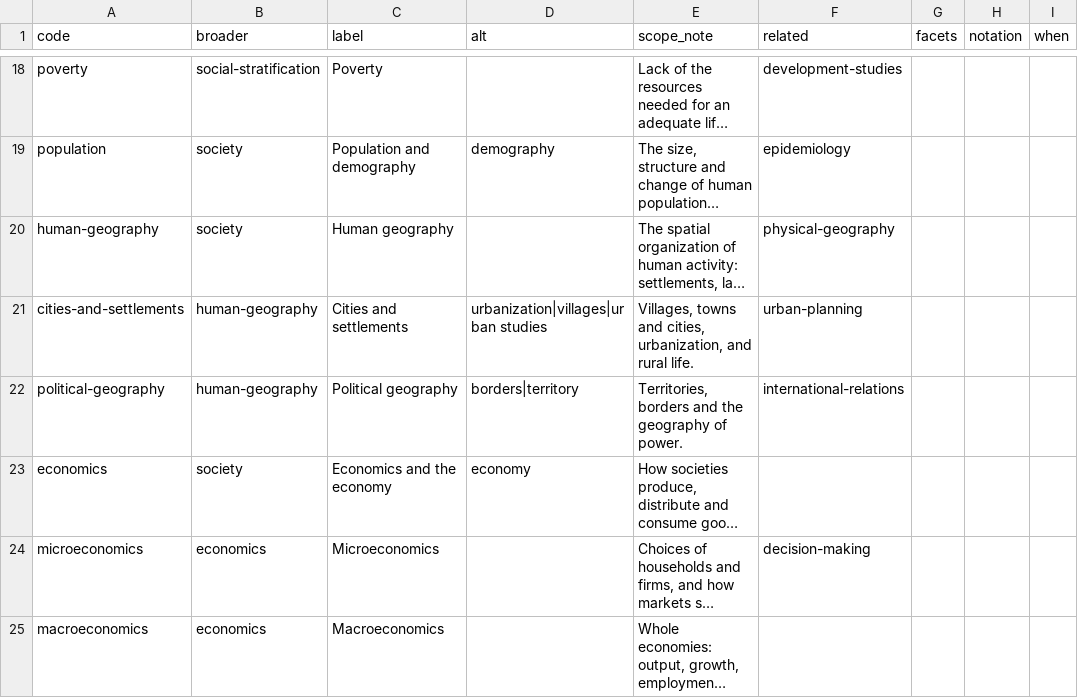
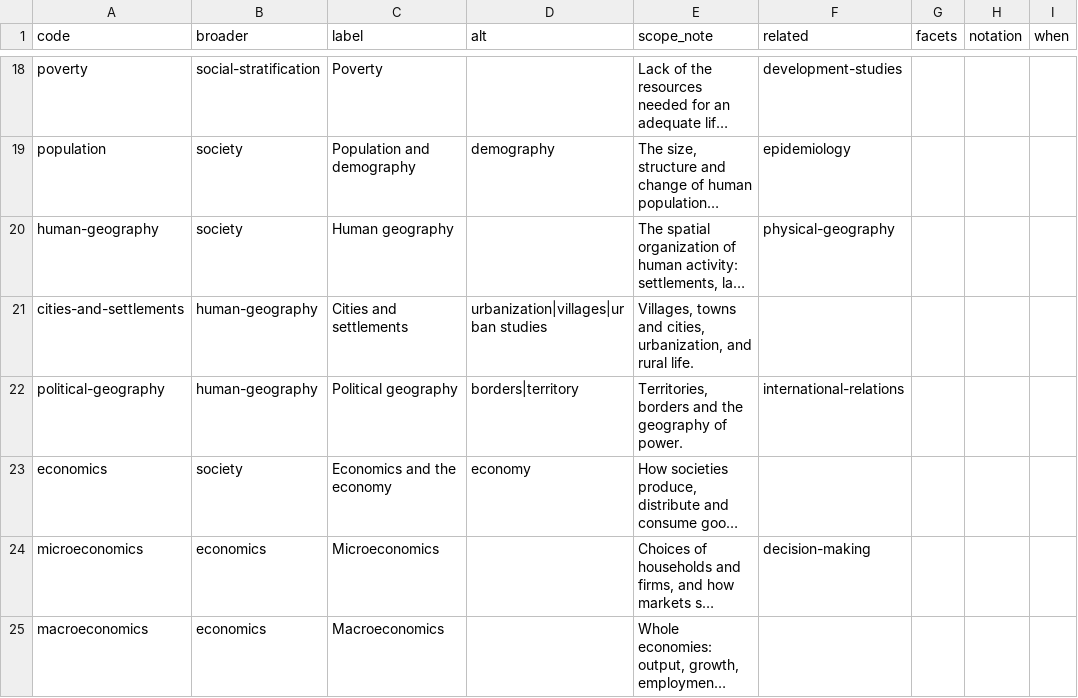
Before and after one commit to virideanil/acatalogue, a TSV file: seed/compendium/acat/society.tsv, drawn as a sheet; only a part is shown, gaps mark what is left out; long unchanged cells end in …; the diff names each change by its address in the sheet, - before the commit and + after, or states it on an @@ line.

```diff
--- a/seed/compendium/acat/society.tsv
+++ b/seed/compendium/acat/society.tsv
-F21 (related): urban-planning
+F21 (related): (empty)
```
Also changed, not shown: seed/compendium/acat/everyday.tsv, seed/compendium/acat/language.tsv, 17 other files.
